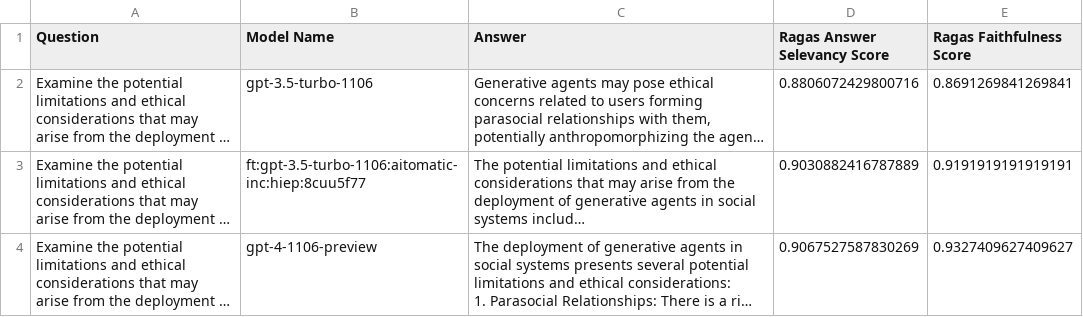
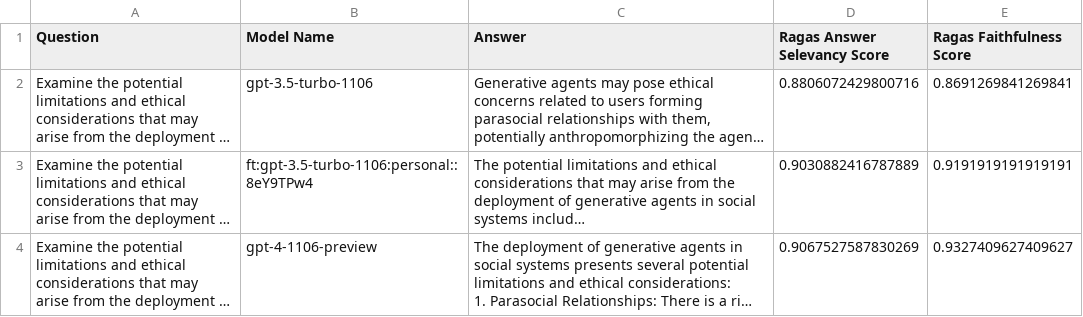
Before and after one commit to michaelnguyen11/llm-playground, a CSV file: models/compare_responses.csv, drawn as a sheet; long unchanged cells end in …; the diff names each change by its address in the sheet, - before the commit and + after, or states it on an @@ line.

```diff
--- a/models/compare_responses.csv
+++ b/models/compare_responses.csv
-B3 (Model Name): ft:gpt-3.5-turbo-1106:aitomatic-inc:hiep:8cuu5f77
+B3 (Model Name): ft:gpt-3.5-turbo-1106:personal::8eY9TPw4
```
Also changed, not shown: 1 other file.
